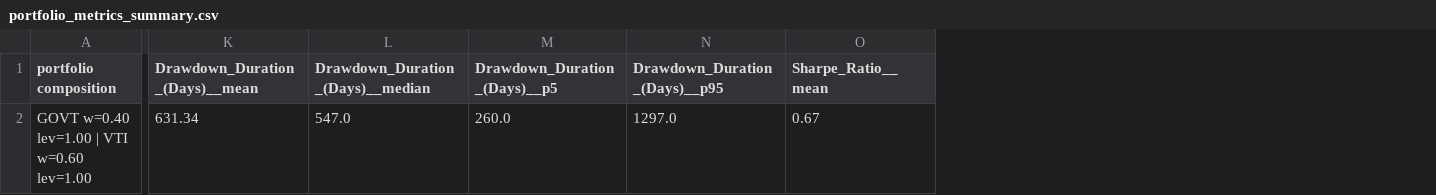
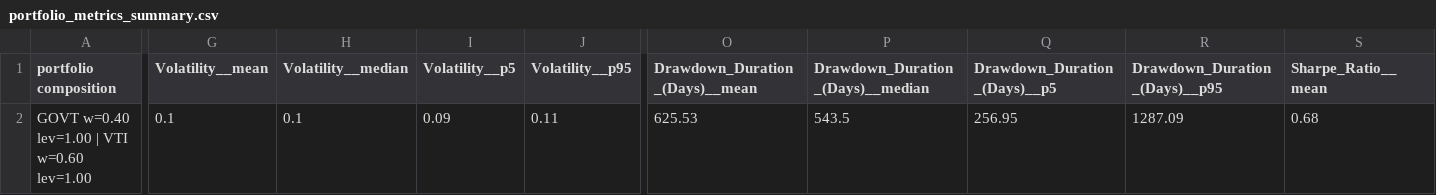
Before and after one commit to giacomomaggiore/leveraged-et-pf, a CSV file: output/classic-60-40/portfolio_metrics_summary.csv, drawn as a sheet; only a part is shown, gaps mark what is left out; addresses are those after the commit; the diff covers the shown part only; the diff names each change by its address in the sheet, - before the commit and + after, or states it on an @@ line.

```diff
--- a/output/classic-60-40/portfolio_metrics_summary.csv
+++ b/output/classic-60-40/portfolio_metrics_summary.csv
+column G (Volatility__mean), row 2: 0.1
+column H (Volatility__median), row 2: 0.1
+column I (Volatility__p5), row 2: 0.09
+column J (Volatility__p95), row 2: 0.11
-O2 (Drawdown_Duration_(Days)__mean): 631.34
+O2 (Drawdown_Duration_(Days)__mean): 625.53
-P2 (Drawdown_Duration_(Days)__median): 547.0
+P2 (Drawdown_Duration_(Days)__median): 543.5
-Q2 (Drawdown_Duration_(Days)__p5): 260.0
+Q2 (Drawdown_Duration_(Days)__p5): 256.95
-R2 (Drawdown_Duration_(Days)__p95): 1297.0
+R2 (Drawdown_Duration_(Days)__p95): 1287.09
-S2 (Sharpe_Ratio__mean): 0.67
+S2 (Sharpe_Ratio__mean): 0.68
```
Also changed, not shown: 11 edited cells elsewhere in this file, output/all-weather-x3/portfolio_metrics_summary.csv, output/classic-60-40-vti-x2-govt-spot/portfolio_metrics_summary.csv, 31 other files.
